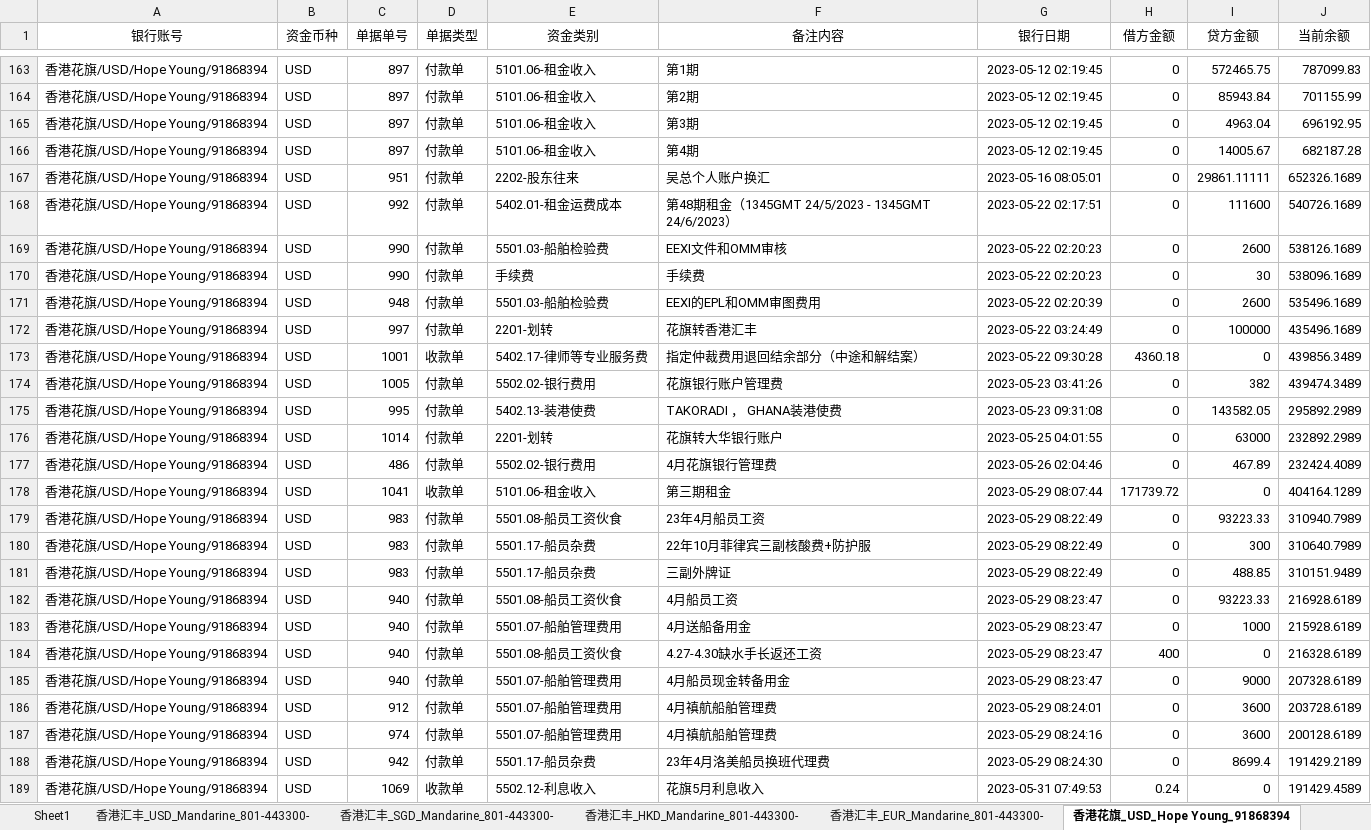
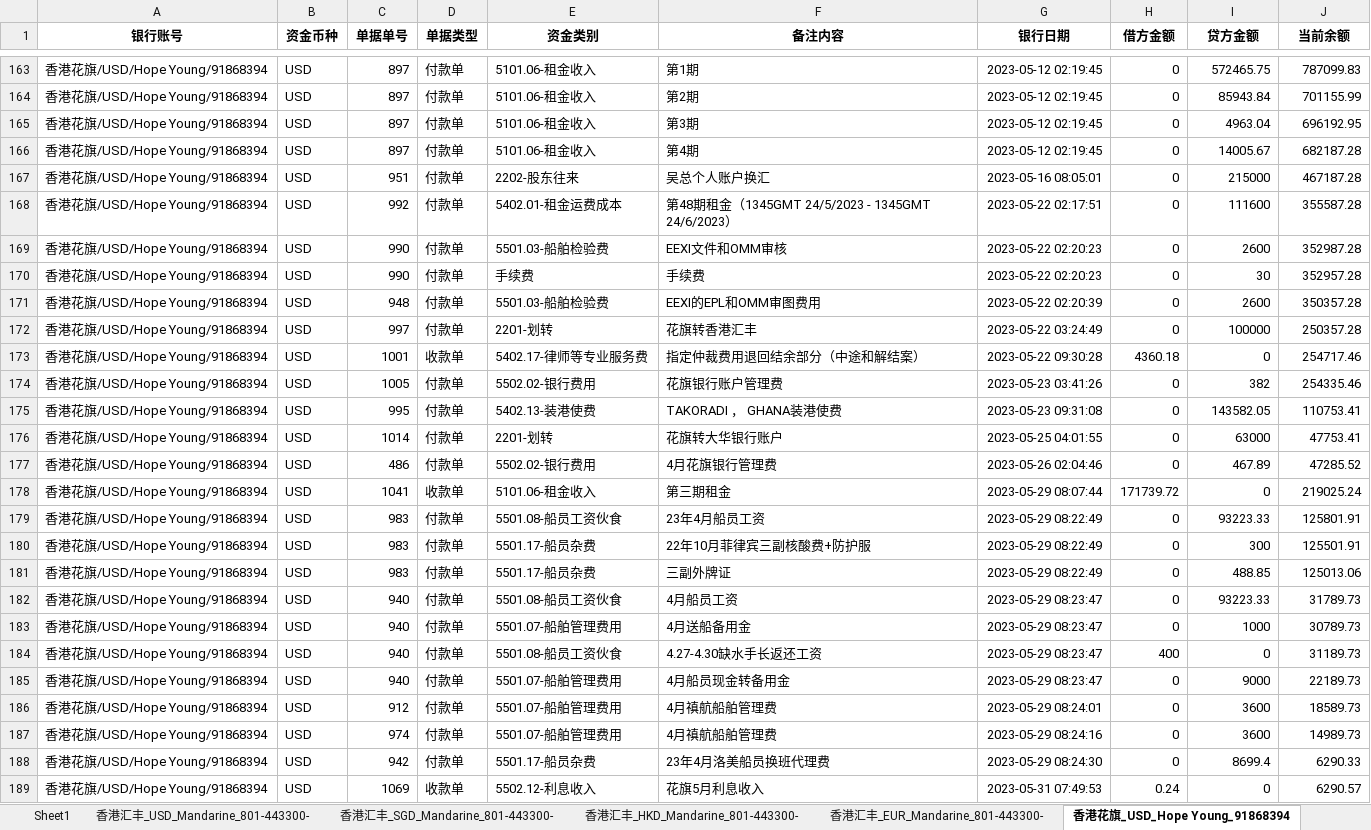
Before and after one commit to fisker583/workTools, an Excel workbook: hans/df_bank_detail.xlsx, sheet 香港花旗_USD_Hope Young_91868394, drawn as a sheet; only a part is shown, gaps mark what is left out; values as stored, in another font and other column widths than the file's, no borders; the diff names each change by its address in the sheet, - before the commit and + after, or states it on an @@ line.

```diff
--- a/hans/df_bank_detail.xlsx (sheet 香港花旗_USD_Hope Young_91868394)
+++ b/hans/df_bank_detail.xlsx (sheet 香港花旗_USD_Hope Young_91868394)
-A1:J1 bold: off
+A1:J1 bold: on
-I167 (贷方金额): 29861.11111
+I167 (贷方金额): 215000
-J167 (当前余额): 652326.1689
+J167 (当前余额): 467187.28
-J168 (当前余额): 540726.1689
+J168 (当前余额): 355587.28
-J169 (当前余额): 538126.1689
+J169 (当前余额): 352987.28
-J170 (当前余额): 538096.1689
+J170 (当前余额): 352957.28
-J171 (当前余额): 535496.1689
+J171 (当前余额): 350357.28
-J172 (当前余额): 435496.1689
+J172 (当前余额): 250357.28
-J173 (当前余额): 439856.3489
+J173 (当前余额): 254717.46
-J174 (当前余额): 439474.3489
+J174 (当前余额): 254335.46
-J175 (当前余额): 295892.2989
+J175 (当前余额): 110753.41
-J176 (当前余额): 232892.2989
+J176 (当前余额): 47753.41
-J177 (当前余额): 232424.4089
+J177 (当前余额): 47285.52
-J178 (当前余额): 404164.1289
+J178 (当前余额): 219025.24
-J179 (当前余额): 310940.7989
+J179 (当前余额): 125801.91
-J180 (当前余额): 310640.7989
+J180 (当前余额): 125501.91
-J181 (当前余额): 310151.9489
+J181 (当前余额): 125013.06
-J182 (当前余额): 216928.6189
+J182 (当前余额): 31789.73
-J183 (当前余额): 215928.6189
+J183 (当前余额): 30789.73
-J184 (当前余额): 216328.6189
+J184 (当前余额): 31189.73
-J185 (当前余额): 207328.6189
+J185 (当前余额): 22189.73
-J186 (当前余额): 203728.6189
+J186 (当前余额): 18589.73
-J187 (当前余额): 200128.6189
+J187 (当前余额): 14989.73
-J188 (当前余额): 191429.2189
+J188 (当前余额): 6290.33
-J189 (当前余额): 191429.4589
+J189 (当前余额): 6290.57
```
Also changed, not shown: sheet 吴总股东往来_RMB, sheet 香港汇丰_USD_Mandarine_801-443300-, sheet 平安银行_RMB_-上海信智船务有限公司_150001057, sheet 大华银行_USD_Group_392-9016-945, sheet 香港汇丰_SGD_Mandarine_801-443300-, sheet 大华银行_SGD_Group_392-3075-214, 9 more sheets, hans/df_cashier.xlsx, hans/df_expense_table_cells.xlsx, 2 other files.
